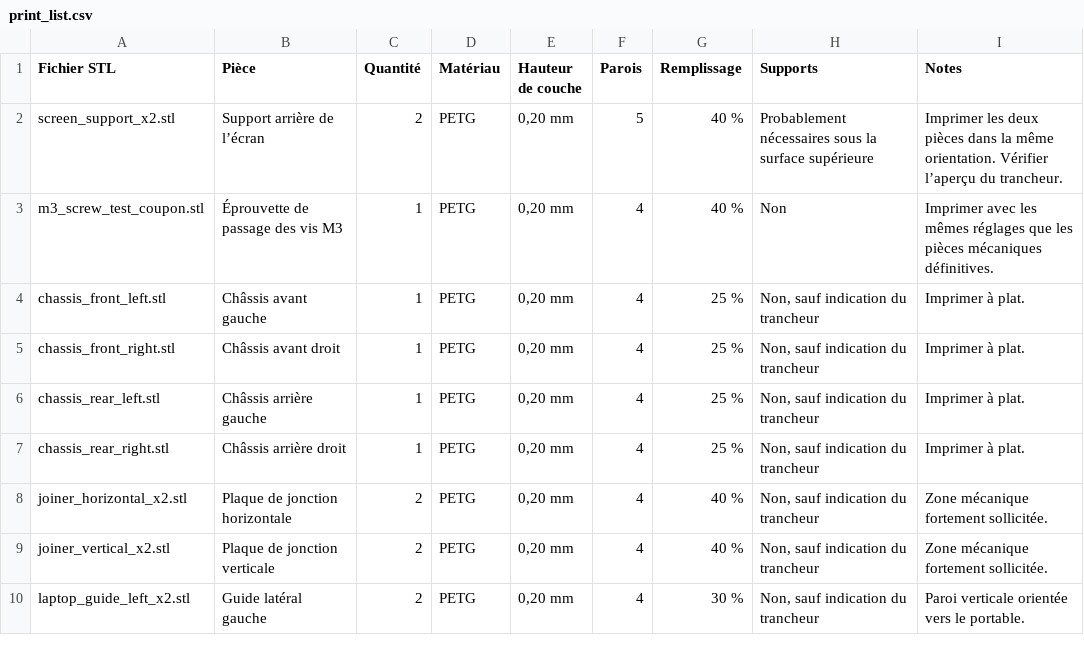
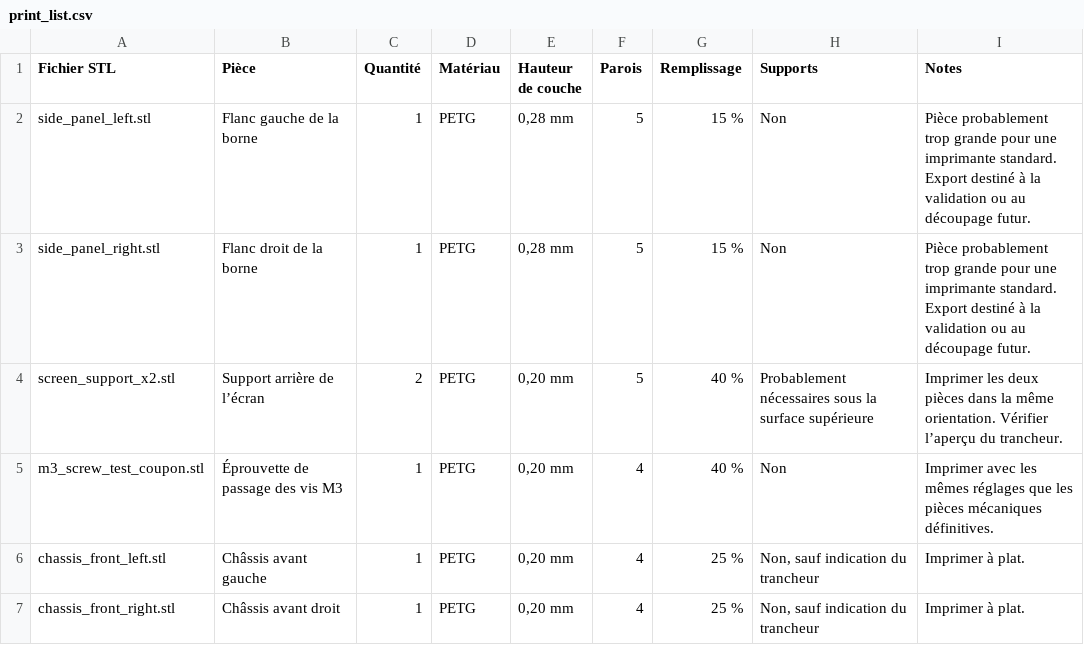
Before and after one commit to Soukhoi60/OpenDockArcade, a CSV file: output/docs/print_list.csv, drawn as a sheet; only a part is shown; the shorter side is filled out with more unchanged rows; the diff names each change by its address in the sheet, - before the commit and + after, or states it on an @@ line.

Commit message:
Add parametric arcade side panels

```diff
--- a/output/docs/print_list.csv
+++ b/output/docs/print_list.csv
+row 2: side_panel_left.stl | Flanc gauche de la borne | 1 | PETG | 0,28 mm | 5 | 15 % | Non | Pièce probablement trop grande pour une imprimante standard. Export destiné à la validation ou au découpage futur.
+row 3: side_panel_right.stl | Flanc droit de la borne | 1 | PETG | 0,28 mm | 5 | 15 % | Non | Pièce probablement trop grande pour une imprimante standard. Export destiné à la validation ou au découpage futur.
```
Also changed, not shown: output/docs/BOM.csv, 23 other files.
